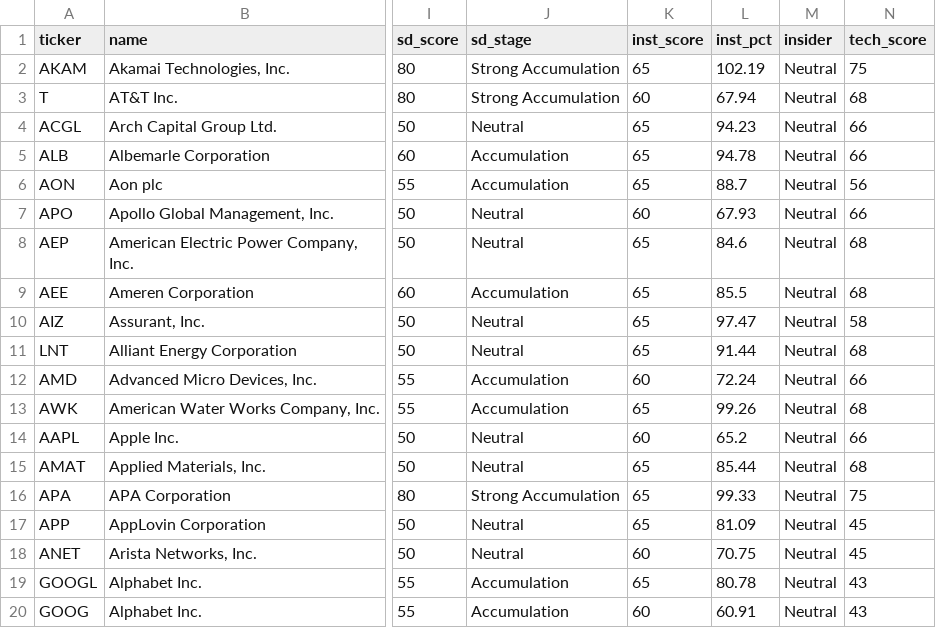
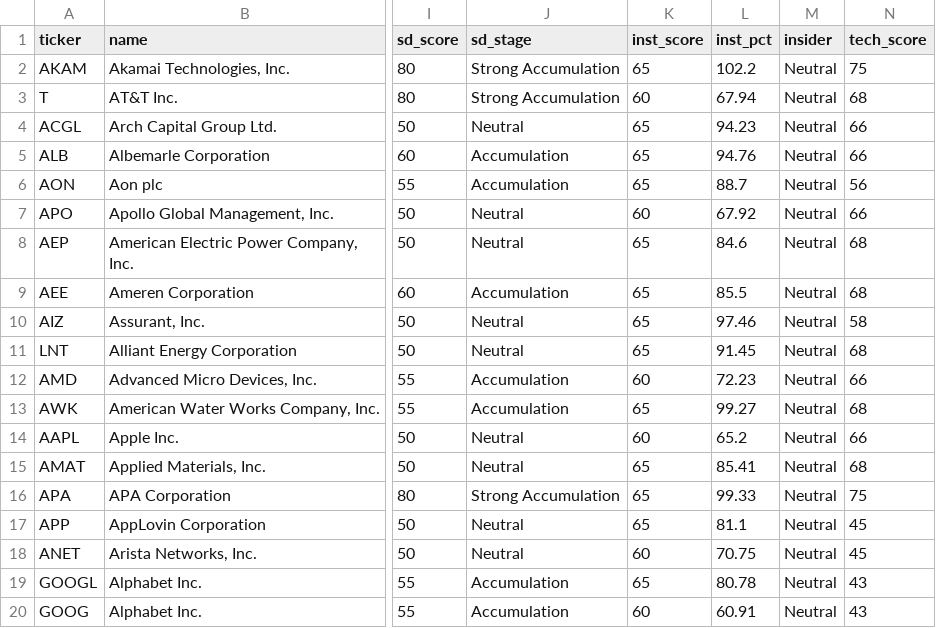
Before and after one commit to point10890-crypto/marketflow-react, a CSV file: us_market/output/smart_money_picks_v2.csv, drawn as a sheet; only a part is shown, gaps mark what is left out; the diff names each change by its address in the sheet, - before the commit and + after, or states it on an @@ line.

```diff
--- a/us_market/output/smart_money_picks_v2.csv
+++ b/us_market/output/smart_money_picks_v2.csv
-L2 (inst_pct): 102.19
+L2 (inst_pct): 102.2
-L5 (inst_pct): 94.78
+L5 (inst_pct): 94.76
-L7 (inst_pct): 67.93
+L7 (inst_pct): 67.92
-L10 (inst_pct): 97.47
+L10 (inst_pct): 97.46
-L11 (inst_pct): 91.44
+L11 (inst_pct): 91.45
-L12 (inst_pct): 72.24
+L12 (inst_pct): 72.23
-L13 (inst_pct): 99.26
+L13 (inst_pct): 99.27
-L15 (inst_pct): 85.44
+L15 (inst_pct): 85.41
-L17 (inst_pct): 81.09
+L17 (inst_pct): 81.1
```
Also changed, not shown: data/signals_log.csv, us_market/output/performance_report.csv, 45 other files.
